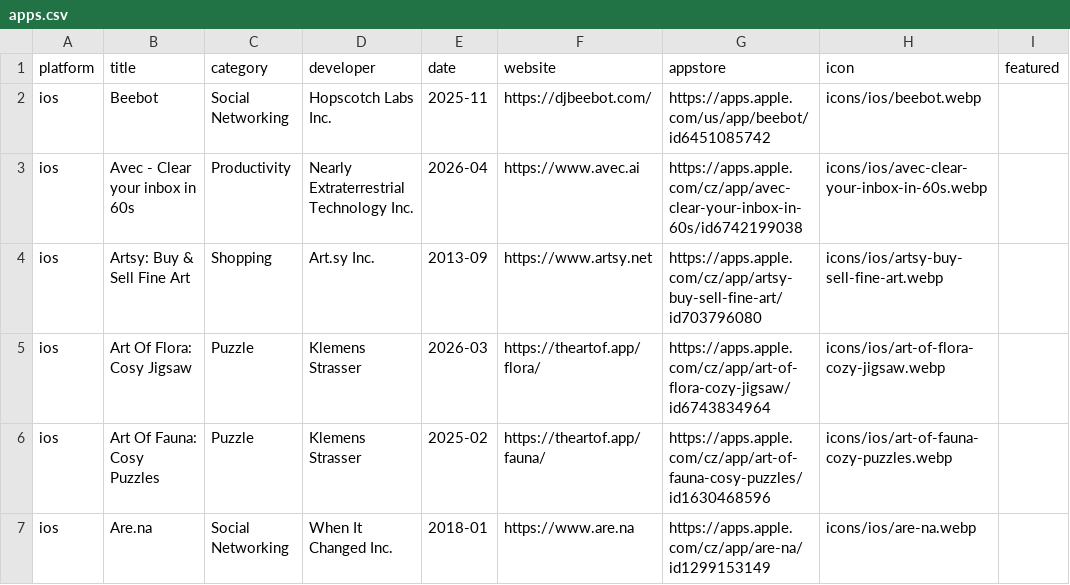
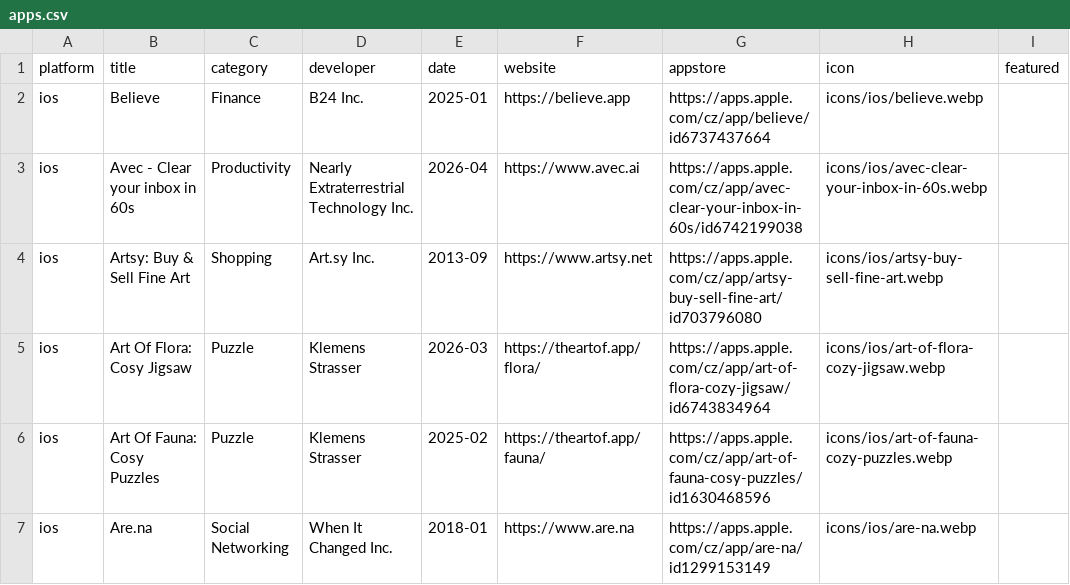
Before and after one commit to Manekenthe/IconSpace, a CSV file: data/apps.csv, drawn as a sheet; only a part is shown.

Commit message:
Update apps.csv

```diff
--- a/data/apps.csv
+++ b/data/apps.csv
@@ -1,3 +1,3 @@
 platform,title,category,developer,date,website,appstore,icon,featured
-ios,Beebot,Social Networking,Hopscotch Labs Inc.,2025-11,https://djbeebot.com/,https://apps.apple.com/us/app/beebot/id6451085742,icons/ios/beebot.webp,
+ios,Believe,Finance,B24 Inc.,2025-01,https://believe.app,https://apps.apple.com/cz/app/believe/id6737437664,icons/ios/believe.webp,
 ios,Avec - Clear your inbox in 60s,Productivity,Nearly Extraterrestrial Technology Inc.,2026-04,https://www.avec.ai,https://apps.apple.com/cz/app/avec-clear-your-inbox-in-60s/id6742199038,icons/ios/avec-clear-your-inbox-in-60s.webp,
```
